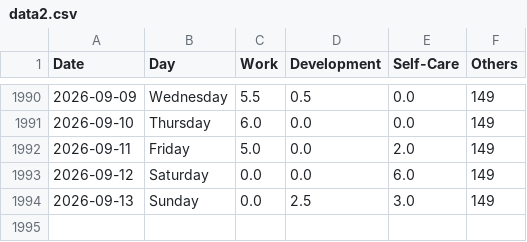
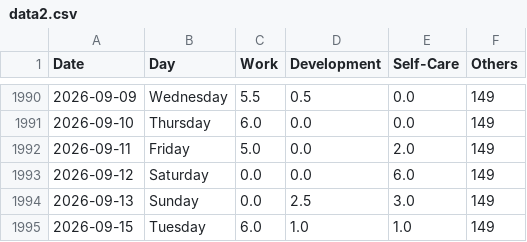
Before and after one commit to krystinli/Time_Management, a CSV file: data/data2.csv, drawn as a sheet; only a part is shown, gaps mark what is left out; the diff names each change by its address in the sheet, - before the commit and + after, or states it on an @@ line.

```diff
--- a/data/data2.csv
+++ b/data/data2.csv
+row 1995: 2026-09-15 | Tuesday | 6.0 | 1.0 | 1.0 | 149
```
Also changed, not shown: 10 other files.
